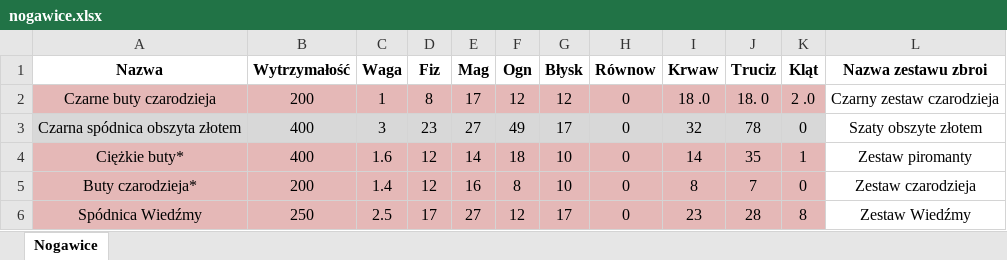
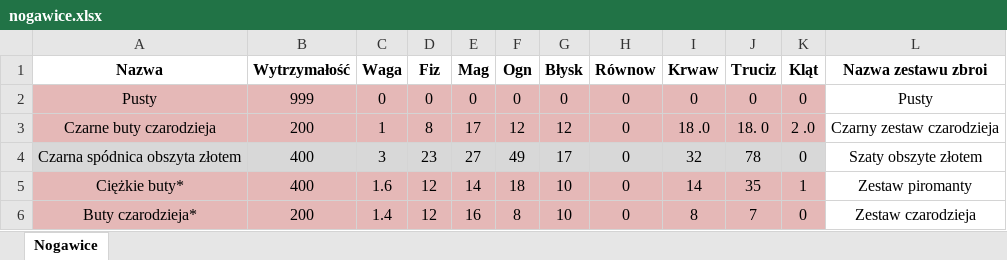
Before and after one commit to PiotrDrozdz96/Dark-Souls-armor-chooser, an Excel workbook: src/assets/basic/nogawice.xlsx, sheet Nogawice, drawn as a sheet; only a part is shown; the shorter side is filled out with more unchanged rows; values as stored, in another font and other column widths than the file's, no borders; the diff names each change by its address in the sheet, - before the commit and + after, or states it on an @@ line.

```diff
--- a/src/assets/basic/nogawice.xlsx (sheet Nogawice)
+++ b/src/assets/basic/nogawice.xlsx (sheet Nogawice)
+row 2: Pusty | 999 | 0 | 0 | 0 | 0 | 0 | 0 | 0 | 0 | 0 | Pusty
```
Also changed, not shown: src/assets/basic/hełmy.xlsx, src/assets/basic/rękawice.xlsx, 5 other files.
